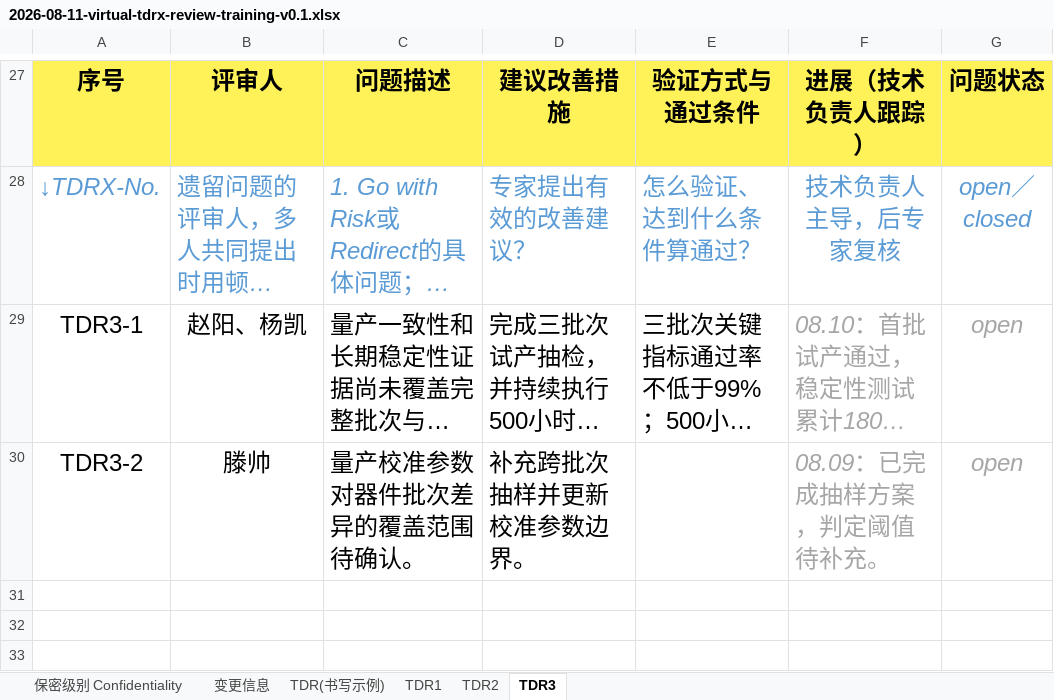
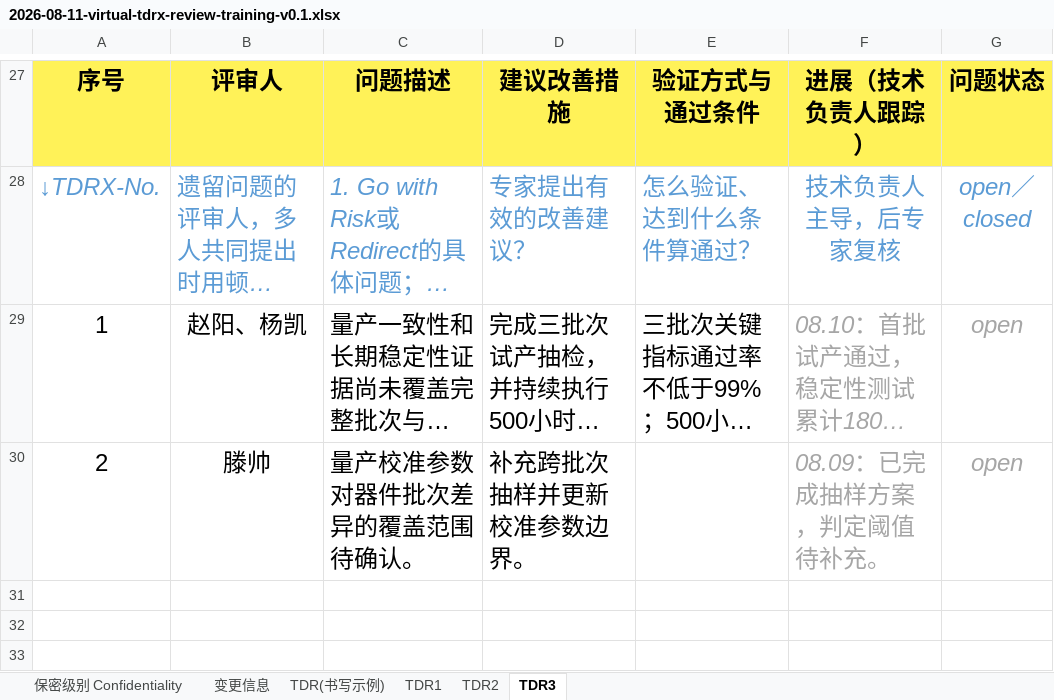
Before and after one commit to alex-zhang-0504/02-project-tdt-expert-review-quality, an Excel workbook: data/2026-08-11-virtual-tdrx-review-training-v0.1.xlsx, sheet TDR3, drawn as a sheet; only a part is shown, gaps mark what is left out; long unchanged cells end in …; values as stored, in another font and other column widths than the file's, no borders; the diff names each change by its address in the sheet, - before the commit and + after, or states it on an @@ line.

```diff
--- a/data/2026-08-11-virtual-tdrx-review-training-v0.1.xlsx (sheet TDR3)
+++ b/data/2026-08-11-virtual-tdrx-review-training-v0.1.xlsx (sheet TDR3)
-A29: TDR3-1
+A29: 1
-A30: TDR3-2
+A30: 2
```
Also changed, not shown: sheet TDR2, sheet TDR1, 26 other files.
